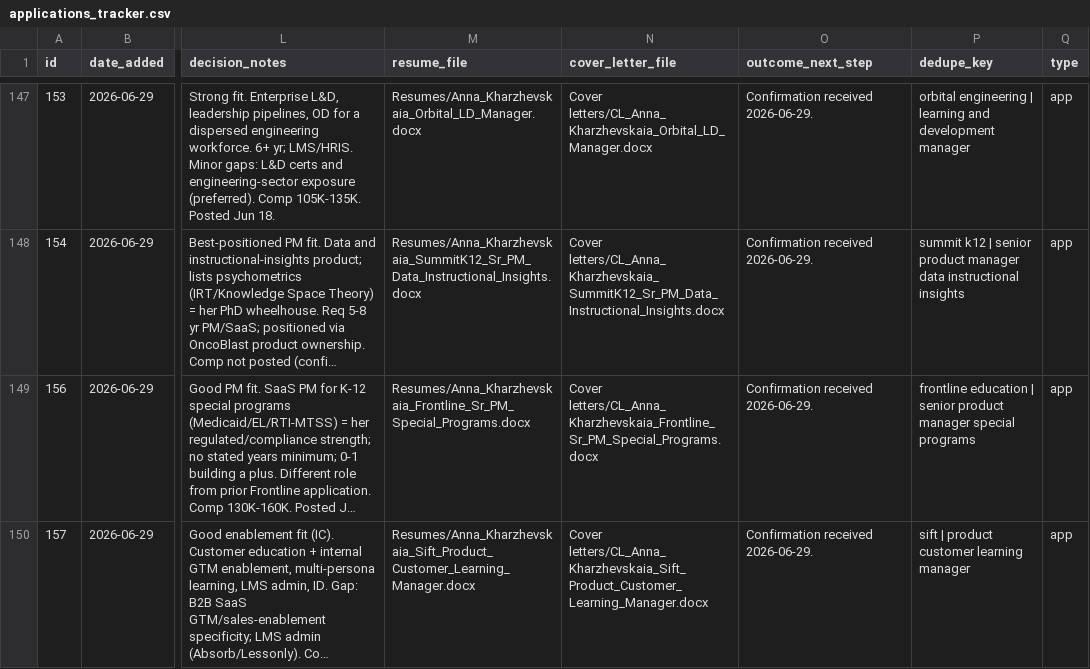
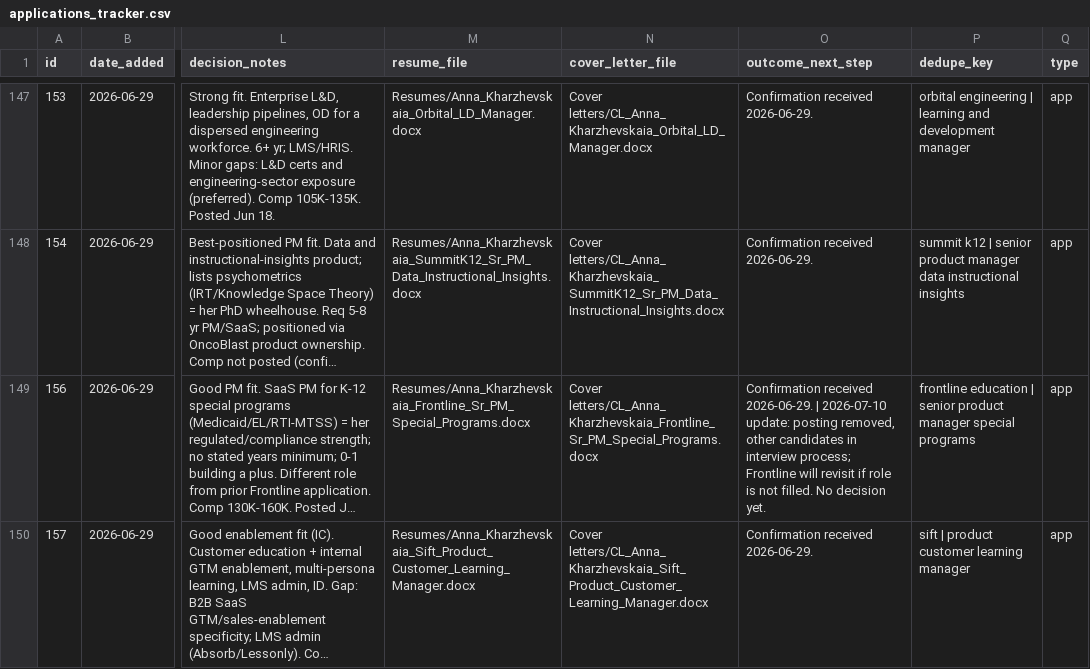
Before and after one commit to undrsky/t32tfoes3m, a CSV file: applications_tracker.csv, drawn as a sheet; only a part is shown, gaps mark what is left out; long unchanged cells end in …; the diff covers the shown part only; the diff names each change by its address in the sheet, - before the commit and + after, or states it on an @@ line.

```diff
--- a/applications_tracker.csv
+++ b/applications_tracker.csv
-O149 (outcome_next_step): …received 2026-06-29.
+O149 (outcome_next_step): …received 2026-06-29. | 2026-07-10 update: posting removed, other candidates in interview process; Frontline will revisit if role is not filled. No decision yet.
```
Also changed, not shown: 14 edited cells elsewhere in this file, 2 other files.
